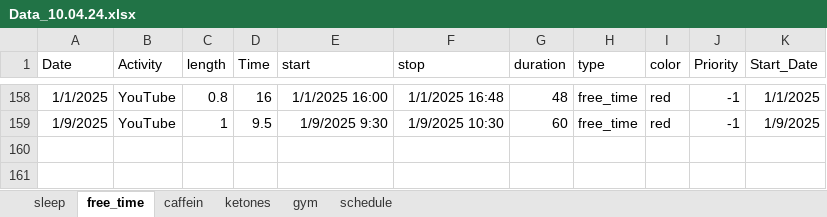
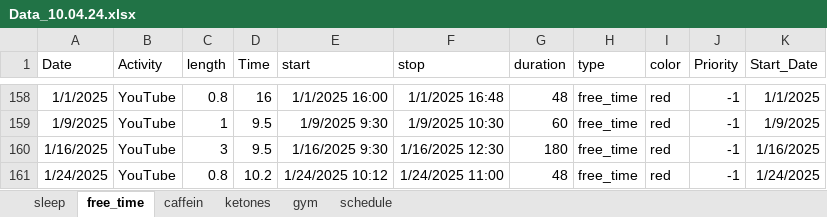
Before and after one commit to chris-kremer/dashapp, an Excel workbook: Data_10.04.24.xlsx, sheet free_time, drawn as a sheet; only a part is shown, gaps mark what is left out; values as stored, in another font and other column widths than the file's, no borders; the diff names each change by its address in the sheet, - before the commit and + after, or states it on an @@ line.

```diff
--- a/Data_10.04.24.xlsx (sheet free_time)
+++ b/Data_10.04.24.xlsx (sheet free_time)
+row 160: 1/16/2025 | YouTube | 3 | 9.5 | 1/16/2025 9:30 | 1/16/2025 12:30 | 180 | free_time | red | -1 | 1/16/2025
+row 161: 1/24/2025 | YouTube | 0.8 | 10.2 | 1/24/2025 10:12 | 1/24/2025 11:00 | 48 | free_time | red | -1 | 1/24/2025
```
Also changed, not shown: sheet schedule, sheet caffein, sheet sleep.
